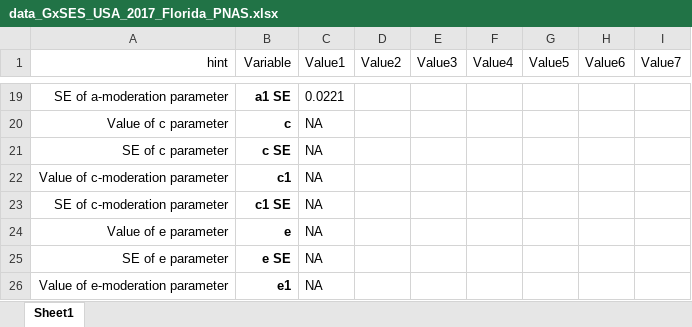
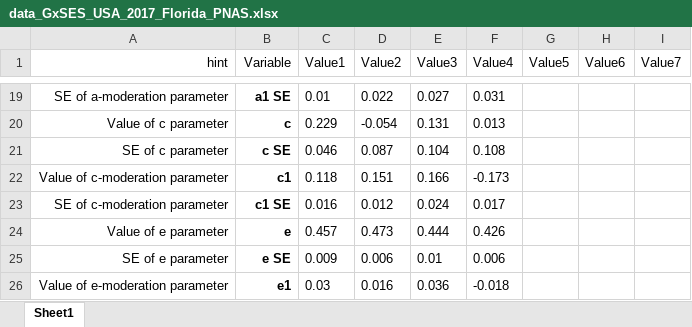
Before and after one commit to tbates/meta.now, an Excel workbook: inst/extdata/GxSES/data_GxSES_USA_2017_Florida_PNAS.xlsx, sheet Sheet1, drawn as a sheet; only a part is shown, gaps mark what is left out; values as stored, in another font and other column widths than the file's, no borders; the diff covers the shown part only; the diff names each change by its address in the sheet, - before the commit and + after, or states it on an @@ line.

```diff
--- a/inst/extdata/GxSES/data_GxSES_USA_2017_Florida_PNAS.xlsx (sheet Sheet1)
+++ b/inst/extdata/GxSES/data_GxSES_USA_2017_Florida_PNAS.xlsx (sheet Sheet1)
-C19 (Value1): 0.0221
+C19 (Value1): 0.01
-D19 (Value2): (empty)
+D19 (Value2): 0.022
-E19 (Value3): (empty)
+E19 (Value3): 0.027
-F19 (Value4): (empty)
+F19 (Value4): 0.031
-C20 (Value1): NA
+C20 (Value1): 0.229
-D20 (Value2): (empty)
+D20 (Value2): -0.054
-E20 (Value3): (empty)
+E20 (Value3): 0.131
-F20 (Value4): (empty)
+F20 (Value4): 0.013
-C21 (Value1): NA
+C21 (Value1): 0.046
-D21 (Value2): (empty)
+D21 (Value2): 0.087
-E21 (Value3): (empty)
+E21 (Value3): 0.104
-F21 (Value4): (empty)
+F21 (Value4): 0.108
-C22 (Value1): NA
+C22 (Value1): 0.118
-D22 (Value2): (empty)
+D22 (Value2): 0.151
-E22 (Value3): (empty)
+E22 (Value3): 0.166
-F22 (Value4): (empty)
+F22 (Value4): -0.173
-C23 (Value1): NA
+C23 (Value1): 0.016
-D23 (Value2): (empty)
+D23 (Value2): 0.012
-E23 (Value3): (empty)
+E23 (Value3): 0.024
-F23 (Value4): (empty)
+F23 (Value4): 0.017
-C24 (Value1): NA
+C24 (Value1): 0.457
-D24 (Value2): (empty)
+D24 (Value2): 0.473
-E24 (Value3): (empty)
+E24 (Value3): 0.444
-F24 (Value4): (empty)
+F24 (Value4): 0.426
-C25 (Value1): NA
+C25 (Value1): 0.009
-D25 (Value2): (empty)
+D25 (Value2): 0.006
-E25 (Value3): (empty)
+E25 (Value3): 0.01
-F25 (Value4): (empty)
+F25 (Value4): 0.006
-C26 (Value1): NA
+C26 (Value1): 0.03
-D26 (Value2): (empty)
+D26 (Value2): 0.016
-E26 (Value3): (empty)
+E26 (Value3): 0.036
-F26 (Value4): (empty)
+F26 (Value4): -0.018
```
Also changed, not shown: 5 removed rows, 36 edited cells and cell formats elsewhere in this sheet, inst/extdata/GxSES/data_GxSES_AUS_2017_ATR_Grasby.xlsx, 1 other file.
